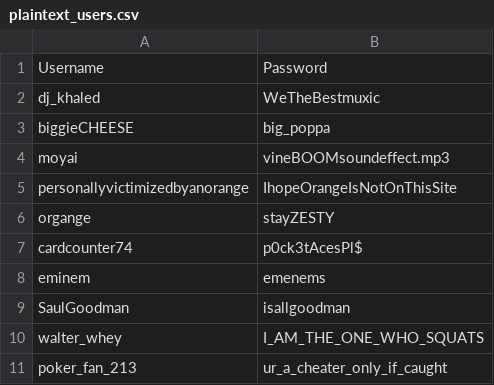
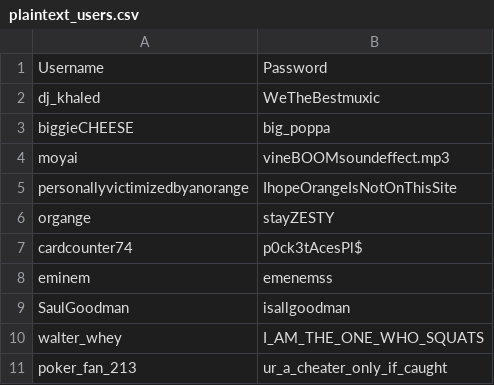
Before and after one commit to putrequest/network-sniff-workshop, a CSV file: docs/en/plaintext_users.csv, drawn as a sheet.

Commit message:
fix: fix enimem password

```diff
--- a/docs/en/plaintext_users.csv
+++ b/docs/en/plaintext_users.csv
@@ -7,3 +7,3 @@ organge,stayZESTY
 cardcounter74,p0ck3tAcesPl$
-eminem,emenems
+eminem,emenemss
 SaulGoodman,isallgoodman
```
